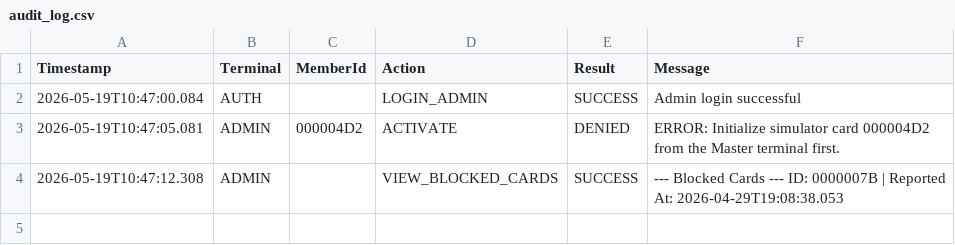
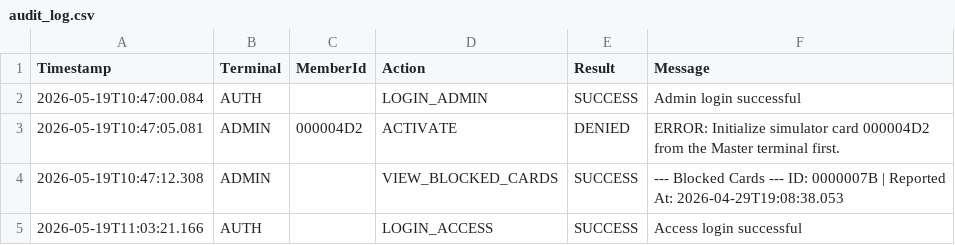
Before and after one commit to b33pb00pb0t/security_protocol_javacard_project, a CSV file: app/audit_log.csv, drawn as a sheet; the diff names each change by its address in the sheet, - before the commit and + after, or states it on an @@ line.

```diff
--- a/app/audit_log.csv
+++ b/app/audit_log.csv
+row 5: 2026-05-19T11:03:21.166 | AUTH |  | LOGIN_ACCESS | SUCCESS | Access login successful
```
Also changed, not shown: 2 other files.
